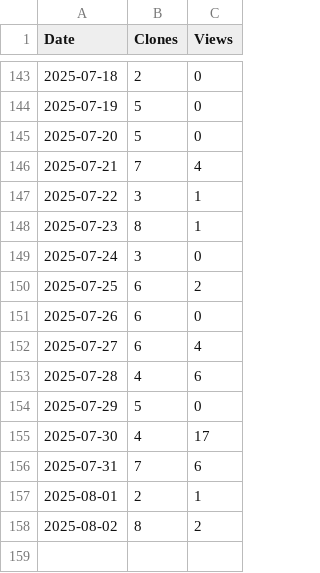
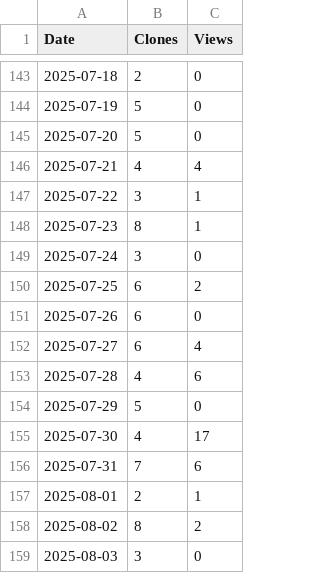
Before and after one commit to arc-research-lab/SSR, a CSV file: plot/SSR.csv, drawn as a sheet; only a part is shown, gaps mark what is left out.

```diff
--- a/plot/SSR.csv
+++ b/plot/SSR.csv
@@ -145,3 +145,3 @@ Date,Clones,Views
 2025-07-20,5,0
-2025-07-21,7,4
+2025-07-21,4,4
 2025-07-22,3,1
@@ -158 +158,2 @@ Date,Clones,Views
 2025-08-02,8,2
+2025-08-03,3,0
```
Also changed, not shown: 1 other file.
